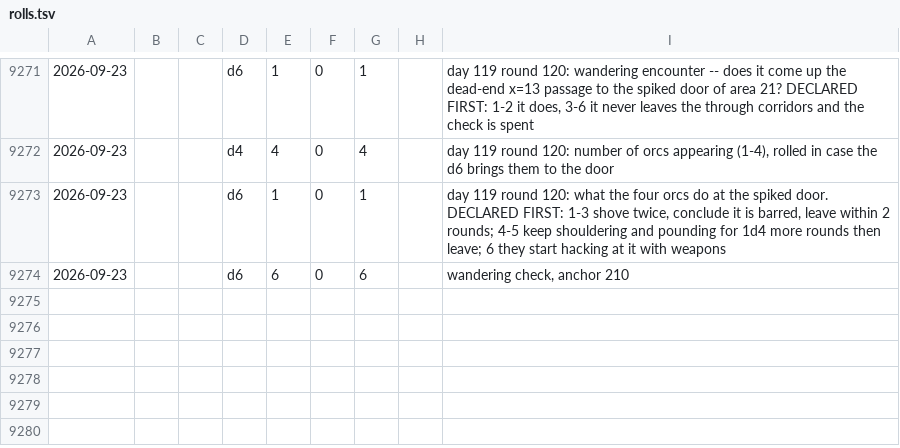
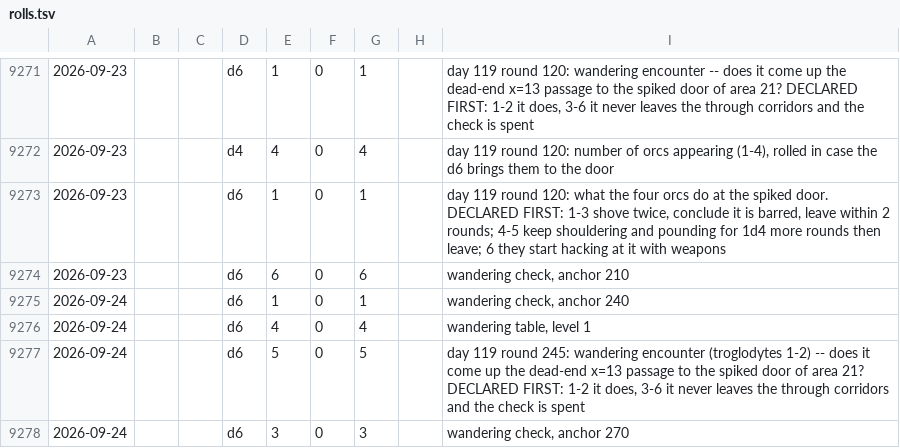
Before and after one commit to dllahr/claude_playing_advanced_dungeons_and_dragons_1st_edition, a TSV file: campaign/rolls.tsv, drawn as a sheet; only a part is shown, gaps mark what is left out; the diff names each change by its address in the sheet, - before the commit and + after, or states it on an @@ line.

```diff
--- a/campaign/rolls.tsv
+++ b/campaign/rolls.tsv
+row 9275: 2026-09-24 |  |  | d6 | 1 | 0 | 1 |  | wandering check, anchor 240
+row 9276: 2026-09-24 |  |  | d6 | 4 | 0 | 4 |  | wandering table, level 1
+row 9277: 2026-09-24 |  |  | d6 | 5 | 0 | 5 |  | day 119 round 245: wandering encounter (troglodytes 1-2) -- does it come up the dead-end x=13 passage to the spiked door of area 21? DECLARED FIRST: 1-2 it does, 3-6 it never leaves the through corridors and the check is spent
+row 9278: 2026-09-24 |  |  | d6 | 3 | 0 | 3 |  | wandering check, anchor 270
```
Also changed, not shown: campaign/carry.tsv, campaign/clock.tsv, 3 other files.
